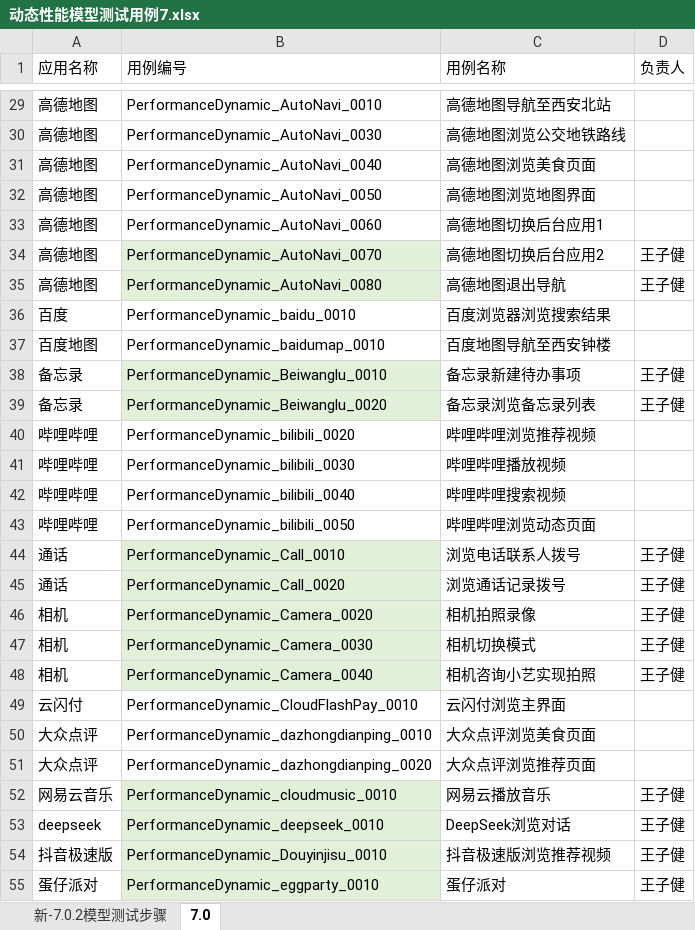
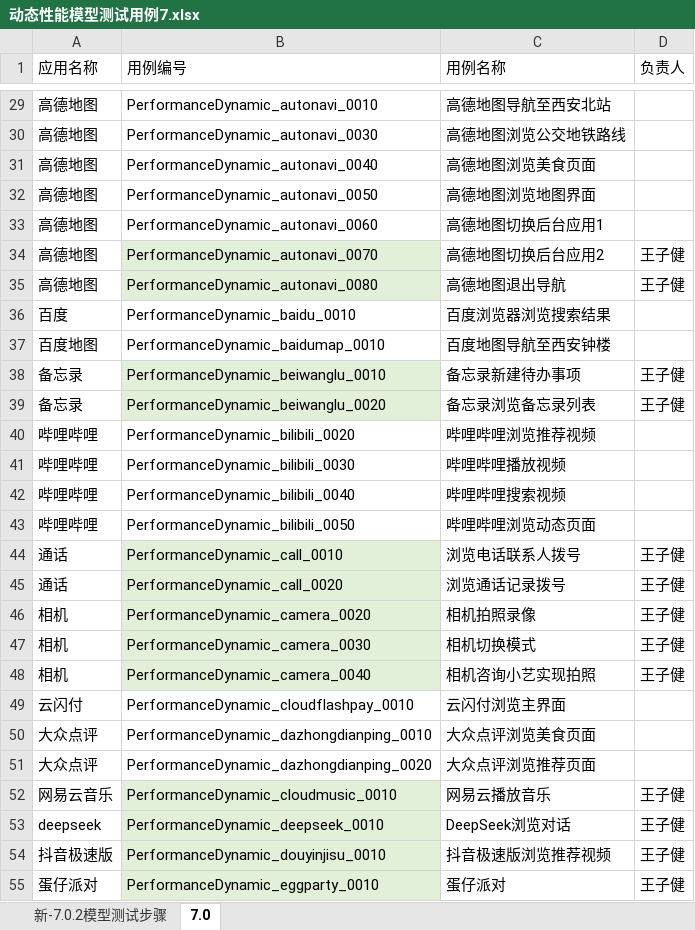
Before and after one commit to clover233/SeaOfStars7i, an Excel workbook: 动态性能模型测试用例7.xlsx, sheet 7.0, drawn as a sheet; only a part is shown, gaps mark what is left out; values as stored, in another font and other column widths than the file's, no borders; the diff covers the shown part only; the diff names each change by its address in the sheet, - before the commit and + after, or states it on an @@ line.

```diff
--- a/动态性能模型测试用例7.xlsx (sheet 7.0)
+++ b/动态性能模型测试用例7.xlsx (sheet 7.0)
-B29 (用例编号): PerformanceDynamic_AutoNavi_0010
+B29 (用例编号): PerformanceDynamic_autonavi_0010
-B30 (用例编号): PerformanceDynamic_AutoNavi_0030
+B30 (用例编号): PerformanceDynamic_autonavi_0030
-B31 (用例编号): PerformanceDynamic_AutoNavi_0040
+B31 (用例编号): PerformanceDynamic_autonavi_0040
-B32 (用例编号): PerformanceDynamic_AutoNavi_0050
+B32 (用例编号): PerformanceDynamic_autonavi_0050
-B33 (用例编号): PerformanceDynamic_AutoNavi_0060
+B33 (用例编号): PerformanceDynamic_autonavi_0060
-B34 (用例编号): PerformanceDynamic_AutoNavi_0070
+B34 (用例编号): PerformanceDynamic_autonavi_0070
-B35 (用例编号): PerformanceDynamic_AutoNavi_0080
+B35 (用例编号): PerformanceDynamic_autonavi_0080
-B38 (用例编号): PerformanceDynamic_Beiwanglu_0010
+B38 (用例编号): PerformanceDynamic_beiwanglu_0010
-B39 (用例编号): PerformanceDynamic_Beiwanglu_0020
+B39 (用例编号): PerformanceDynamic_beiwanglu_0020
-B44 (用例编号): PerformanceDynamic_Call_0010
+B44 (用例编号): PerformanceDynamic_call_0010
-B45 (用例编号): PerformanceDynamic_Call_0020
+B45 (用例编号): PerformanceDynamic_call_0020
-B46 (用例编号): PerformanceDynamic_Camera_0020
+B46 (用例编号): PerformanceDynamic_camera_0020
-B47 (用例编号): PerformanceDynamic_Camera_0030
+B47 (用例编号): PerformanceDynamic_camera_0030
-B48 (用例编号): PerformanceDynamic_Camera_0040
+B48 (用例编号): PerformanceDynamic_camera_0040
-B49 (用例编号): PerformanceDynamic_CloudFlashPay_0010
+B49 (用例编号): PerformanceDynamic_cloudflashpay_0010
-B54 (用例编号): PerformanceDynamic_Douyinjisu_0010
+B54 (用例编号): PerformanceDynamic_douyinjisu_0010
```
Also changed, not shown: 47 edited cells elsewhere in this sheet, sheet 新-7.0.2模型测试步骤, 12 other files.
